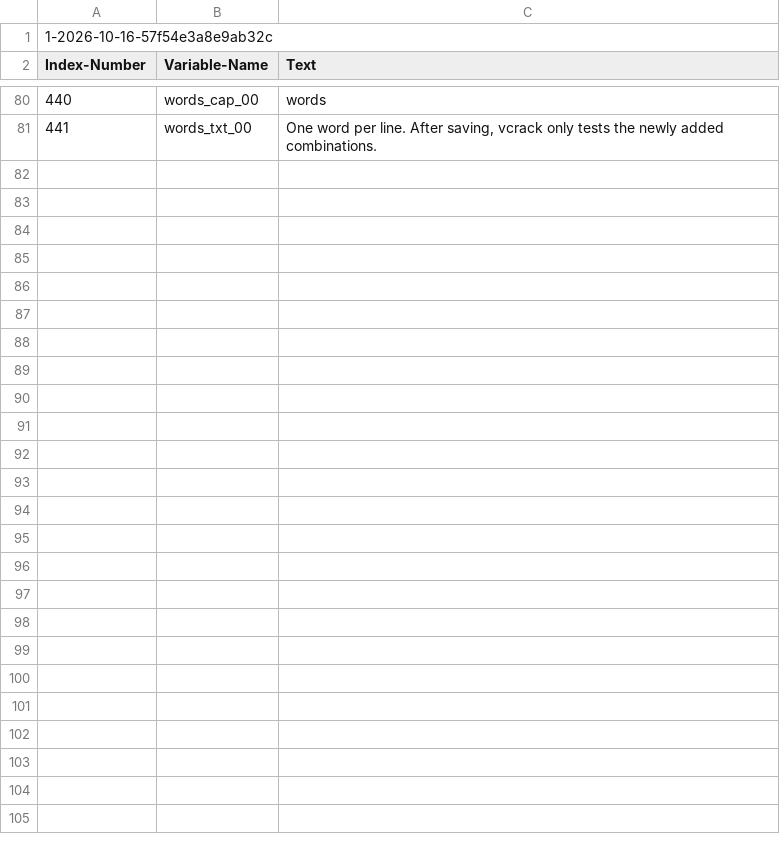
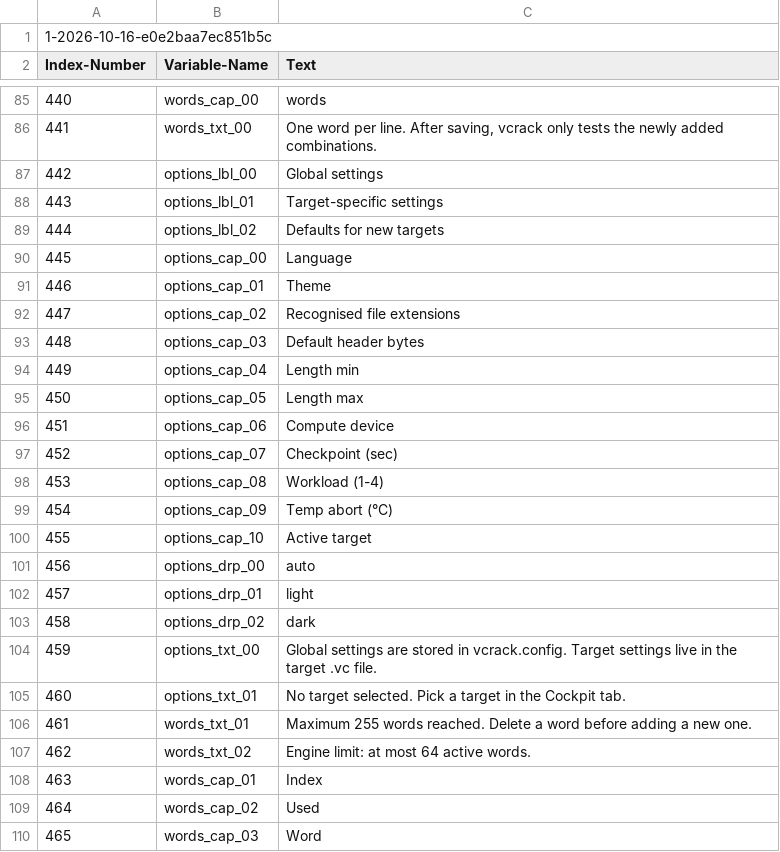
Before and after one commit to Schregorius/vCrack, a CSV file: text_variable_specs.csv, drawn as a sheet; only a part is shown, gaps mark what is left out; the diff covers the shown part only; the diff names each change by its address in the sheet, - before the commit and + after, or states it on an @@ line.

```diff
--- a/text_variable_specs.csv
+++ b/text_variable_specs.csv
@@ column A (Index-Number) renumbered in row 1 @@
+row 87: 442 | options_lbl_00 | Global settings
+row 88: 443 | options_lbl_01 | Target-specific settings
+row 89: 444 | options_lbl_02 | Defaults for new targets
+row 90: 445 | options_cap_00 | Language
+row 91: 446 | options_cap_01 | Theme
+row 92: 447 | options_cap_02 | Recognised file extensions
+row 93: 448 | options_cap_03 | Default header bytes
+row 94: 449 | options_cap_04 | Length min
+row 95: 450 | options_cap_05 | Length max
+row 96: 451 | options_cap_06 | Compute device
+row 97: 452 | options_cap_07 | Checkpoint (sec)
+row 98: 453 | options_cap_08 | Workload (1-4)
+row 99: 454 | options_cap_09 | Temp abort (°C)
+row 100: 455 | options_cap_10 | Active target
+row 101: 456 | options_drp_00 | auto
+row 102: 457 | options_drp_01 | light
+row 103: 458 | options_drp_02 | dark
+row 104: 459 | options_txt_00 | Global settings are stored in vcrack.config. Target settings live in the target .vc file.
+row 105: 460 | options_txt_01 | No target selected. Pick a target in the Cockpit tab.
+row 106: 461 | words_txt_01 | Maximum 255 words reached. Delete a word before adding a new one.
+row 107: 462 | words_txt_02 | Engine limit: at most 64 active words.
+row 108: 463 | words_cap_01 | Index
+row 109: 464 | words_cap_02 | Used
+row 110: 465 | words_cap_03 | Word
```
Also changed, not shown: 5 added rows elsewhere in this file, 5 other files.
